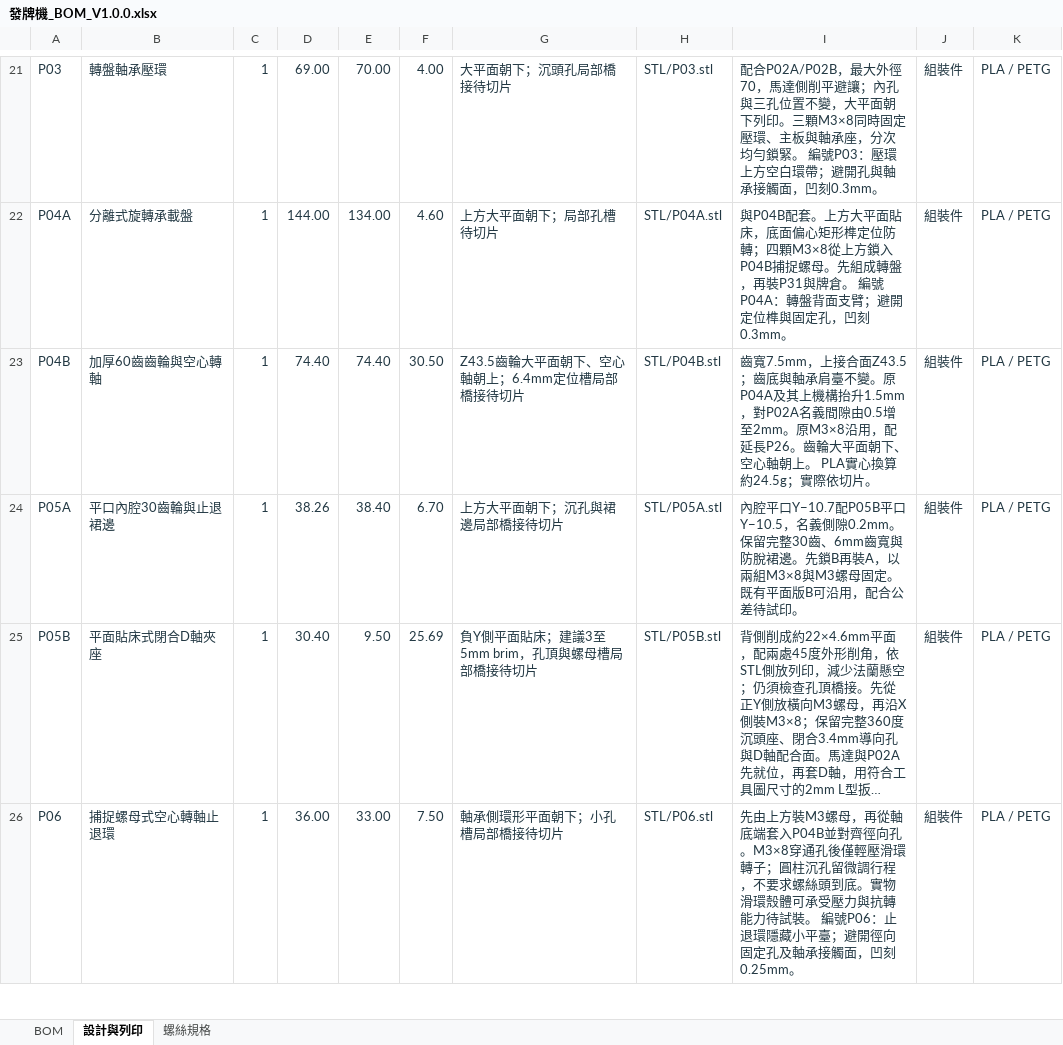
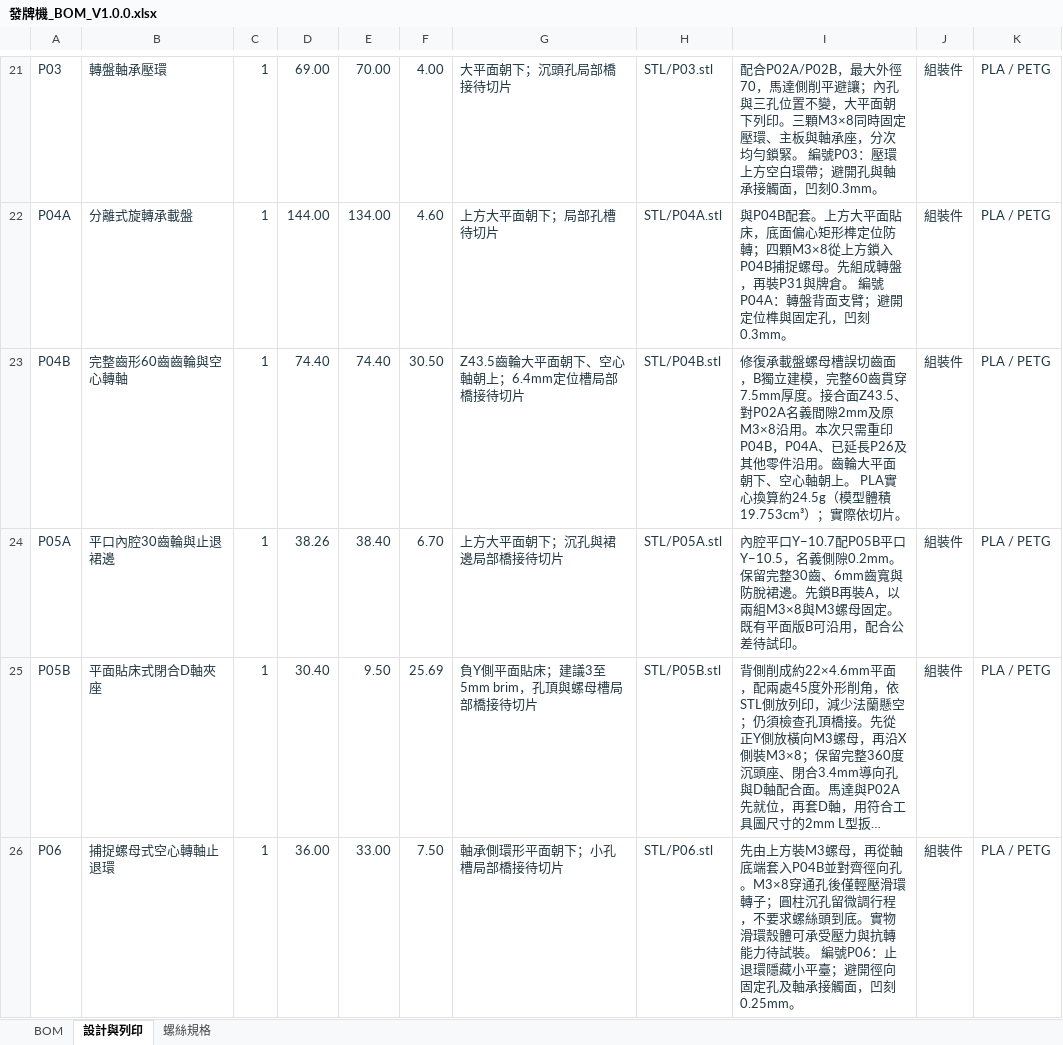
Before and after one commit to shihkefa/esp32c3-card-dealer, an Excel workbook: V1.0.0/發牌機_BOM_V1.0.0.xlsx, sheet 設計與列印, drawn as a sheet; only a part is shown, gaps mark what is left out; long unchanged cells end in …; values as stored, in another font and other column widths than the file's, no borders; the diff names each change by its address in the sheet, - before the commit and + after, or states it on an @@ line.

```diff
--- a/V1.0.0/發牌機_BOM_V1.0.0.xlsx (sheet 設計與列印)
+++ b/V1.0.0/發牌機_BOM_V1.0.0.xlsx (sheet 設計與列印)
-B23: 加厚60齒齒輪與空心轉軸
+B23: 完整齒形60齒齒輪與空心轉軸
-I23: 齒寬7.5mm，上接合面Z43.5；齒底與軸承肩臺不變。原P04A及其上機構抬升1.5mm，對P02A名義間隙由0.5增至2mm。原M3×8沿用，配延長P26。齒輪大平面朝下、空心軸朝上。 PLA實心換算約24.5g；實際依…
+I23: 修復承載盤螺母槽誤切齒面，B獨立建模，完整60齒貫穿7.5mm厚度。接合面Z43.5、對P02A名義間隙2mm及原M3×8沿用。本次只需重印P04B，P04A、已延長P26及其他零件沿用。齒輪大平面朝下、空心軸朝上。 PLA實心換算約24.5g（模型體積19.753cm³）；實際依…
```
Also changed, not shown: sheet BOM, 55 other files.
